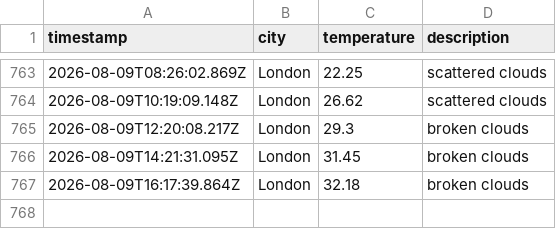
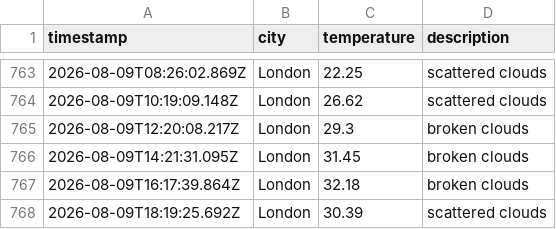
Before and after one commit to ellajgs/weather-pipeline, a CSV file: data/weather_log.csv, drawn as a sheet; only a part is shown, gaps mark what is left out; the diff names each change by its address in the sheet, - before the commit and + after, or states it on an @@ line.

```diff
--- a/data/weather_log.csv
+++ b/data/weather_log.csv
+row 768: 2026-08-09T18:19:25.692Z | London | 30.39 | scattered clouds
```
Also changed, not shown: 1 other file.
